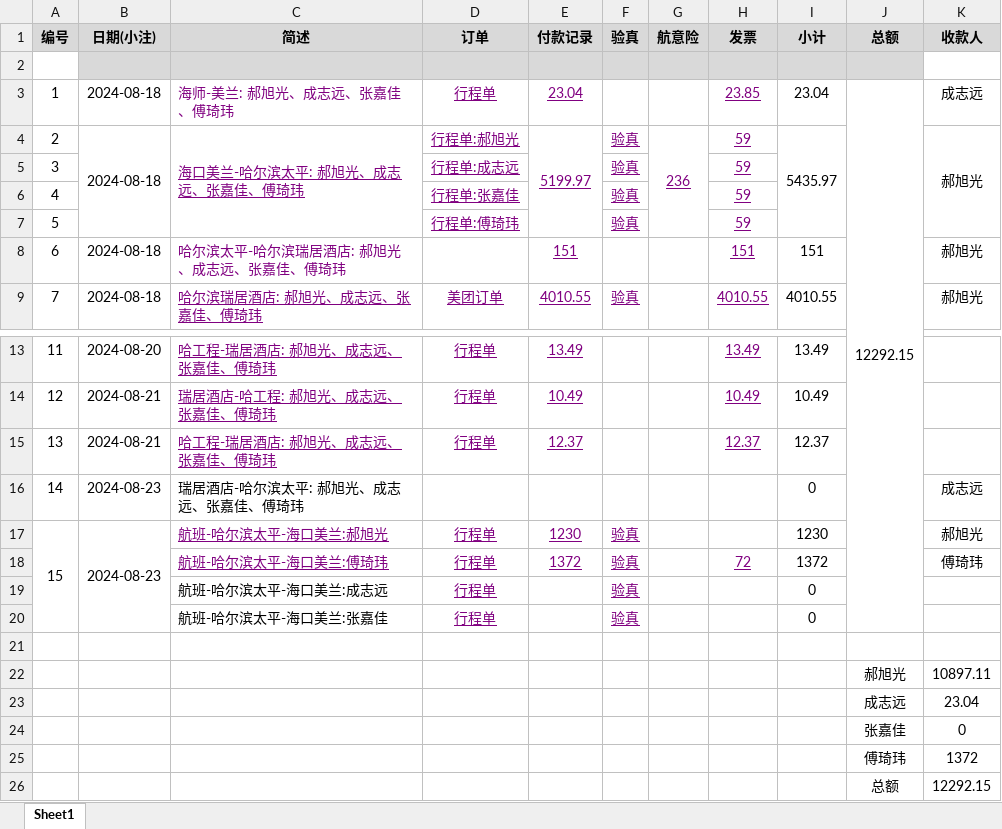
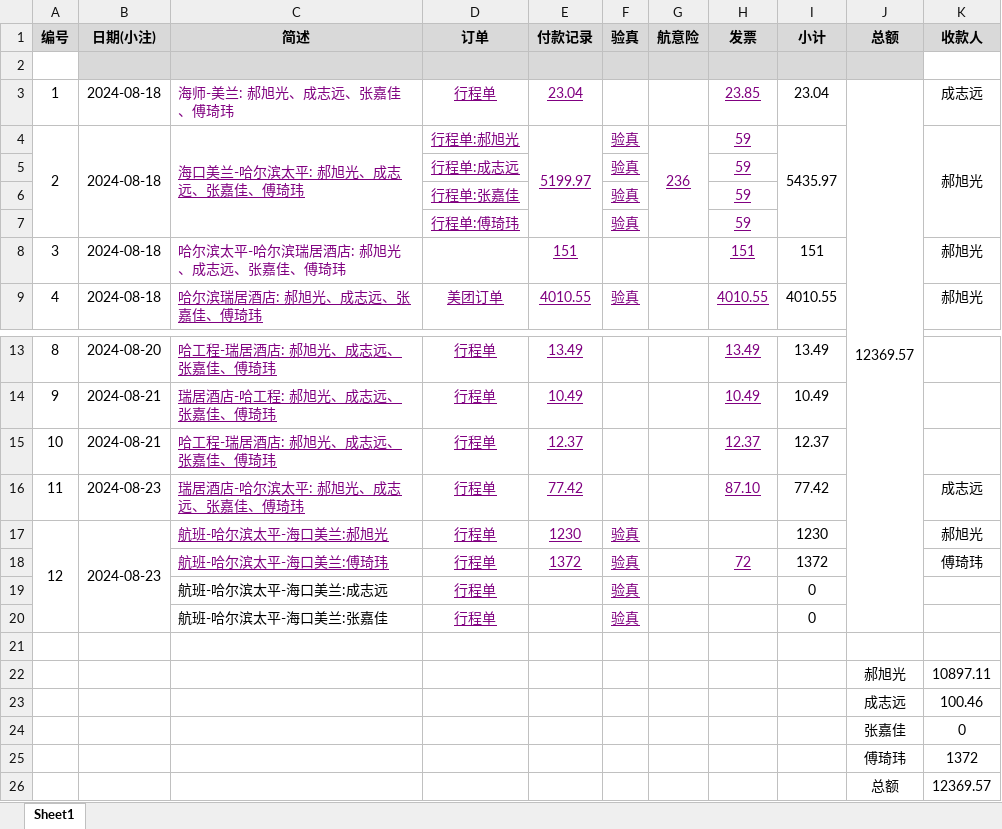
Before and after one commit to xhao79/smartcar_2024, an Excel workbook: expense/国赛/汇总表.xlsx, sheet Sheet1, drawn as a sheet; only a part is shown, gaps mark what is left out; values as stored, in another font and other column widths than the file's, no borders; conditional formats not drawn; the diff names each change by its address in the sheet, - before the commit and + after, or states it on an @@ line.

```diff
--- a/expense/国赛/汇总表.xlsx (sheet Sheet1)
+++ b/expense/国赛/汇总表.xlsx (sheet Sheet1)
-J3 (总额): 12292.15
+J3 (总额): 12369.57
+A4:A7 merged
@@ column A (编号) renumbered between rows 5 and 17 @@
@@ C16 underline: off → on, text colour: black → #800080 @@
-D16 (订单): (empty)
+D16 (订单): 行程单
-E16 (付款记录): (empty)
+E16 (付款记录): 77.42
-H16 (发票): (empty)
+H16 (发票): 87.10
-I16 (小计): 0
+I16 (小计): 77.42
-K23 (收款人): 23.04
+K23 (收款人): 100.46
-K26 (收款人): 12292.15
+K26 (收款人): 12369.57
```
Also changed, not shown: 5 other files.
